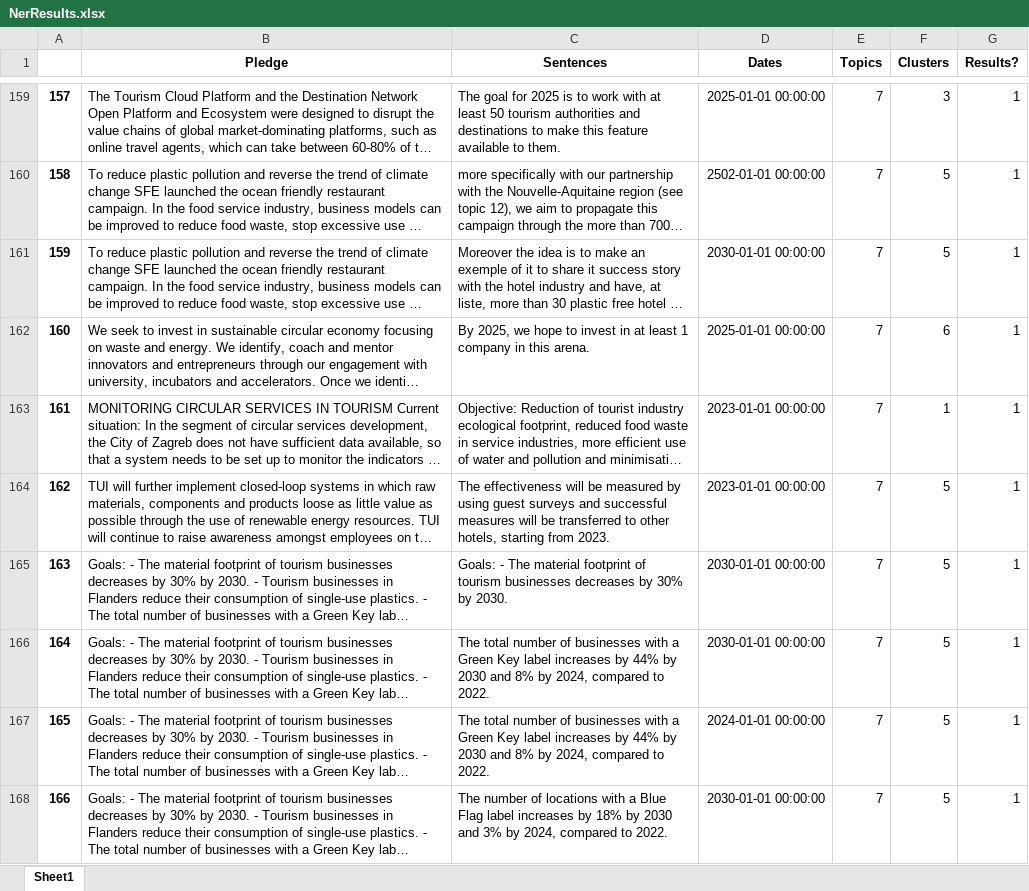
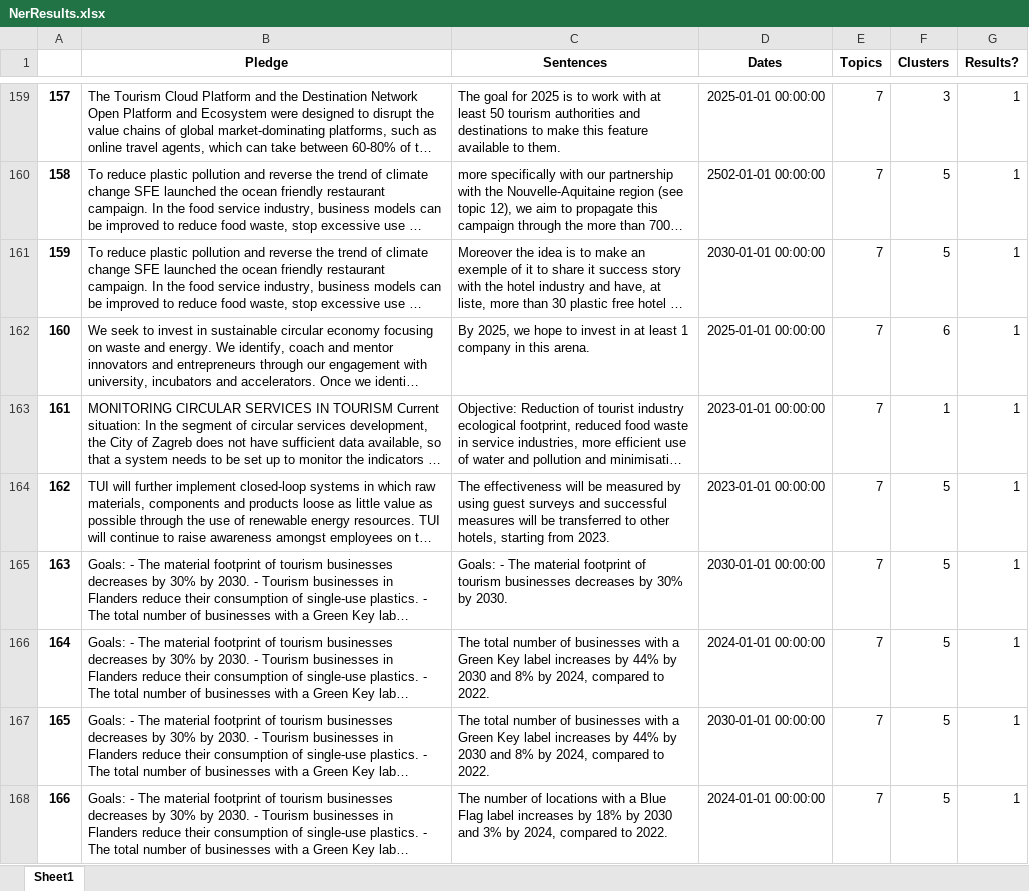
Before and after one commit to SEMICeu/semic_pledges, an Excel workbook: OutputFiles/NerResults.xlsx, sheet Sheet1, drawn as a sheet; only a part is shown, gaps mark what is left out; long unchanged cells end in …; values as stored, in another font and other column widths than the file's, no borders; the diff covers the shown part only; the diff names each change by its address in the sheet, - before the commit and + after, or states it on an @@ line.

```diff
--- a/OutputFiles/NerResults.xlsx (sheet Sheet1)
+++ b/OutputFiles/NerResults.xlsx (sheet Sheet1)
-D166 (Dates): 2030-01-01 00:00:00
+D166 (Dates): 2024-01-01 00:00:00
-D167 (Dates): 2024-01-01 00:00:00
+D167 (Dates): 2030-01-01 00:00:00
-D168 (Dates): 2030-01-01 00:00:00
+D168 (Dates): 2024-01-01 00:00:00
```
Also changed, not shown: 43 edited cells elsewhere in this sheet.
